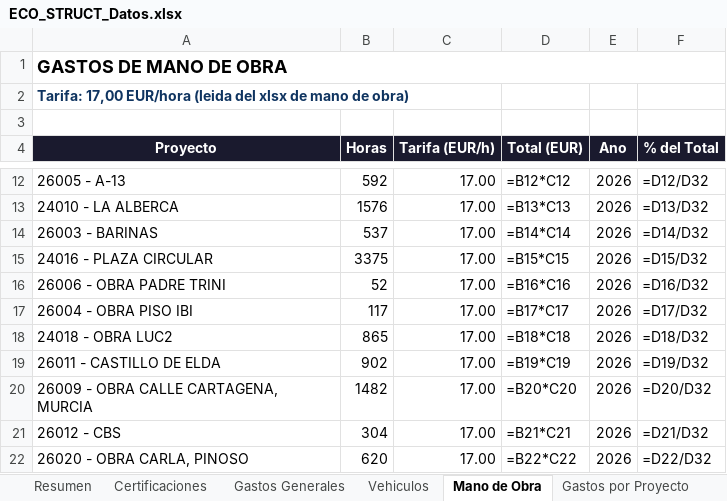
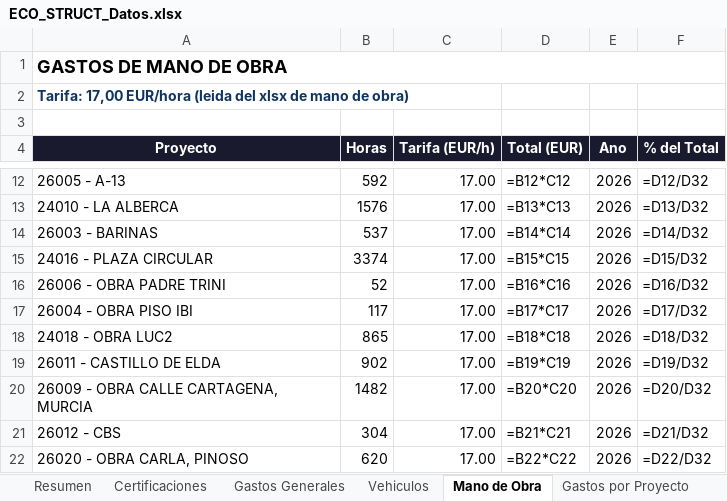
Before and after one commit to juanjosemas/dashboard, an Excel workbook: ECO_STRUCT_Datos.xlsx, sheet Mano de Obra, drawn as a sheet; only a part is shown, gaps mark what is left out; values as stored, in another font and other column widths than the file's, no borders; formulas without a stored value are shown as written; the diff names each change by its address in the sheet, - before the commit and + after, or states it on an @@ line.

```diff
--- a/ECO_STRUCT_Datos.xlsx (sheet Mano de Obra)
+++ b/ECO_STRUCT_Datos.xlsx (sheet Mano de Obra)
-B15 (Horas): 3375
+B15 (Horas): 3374
```
Also changed, not shown: dashboard/GASTOS MANO DE OBRA POR MESES 2026.xlsx, 3 other files.
